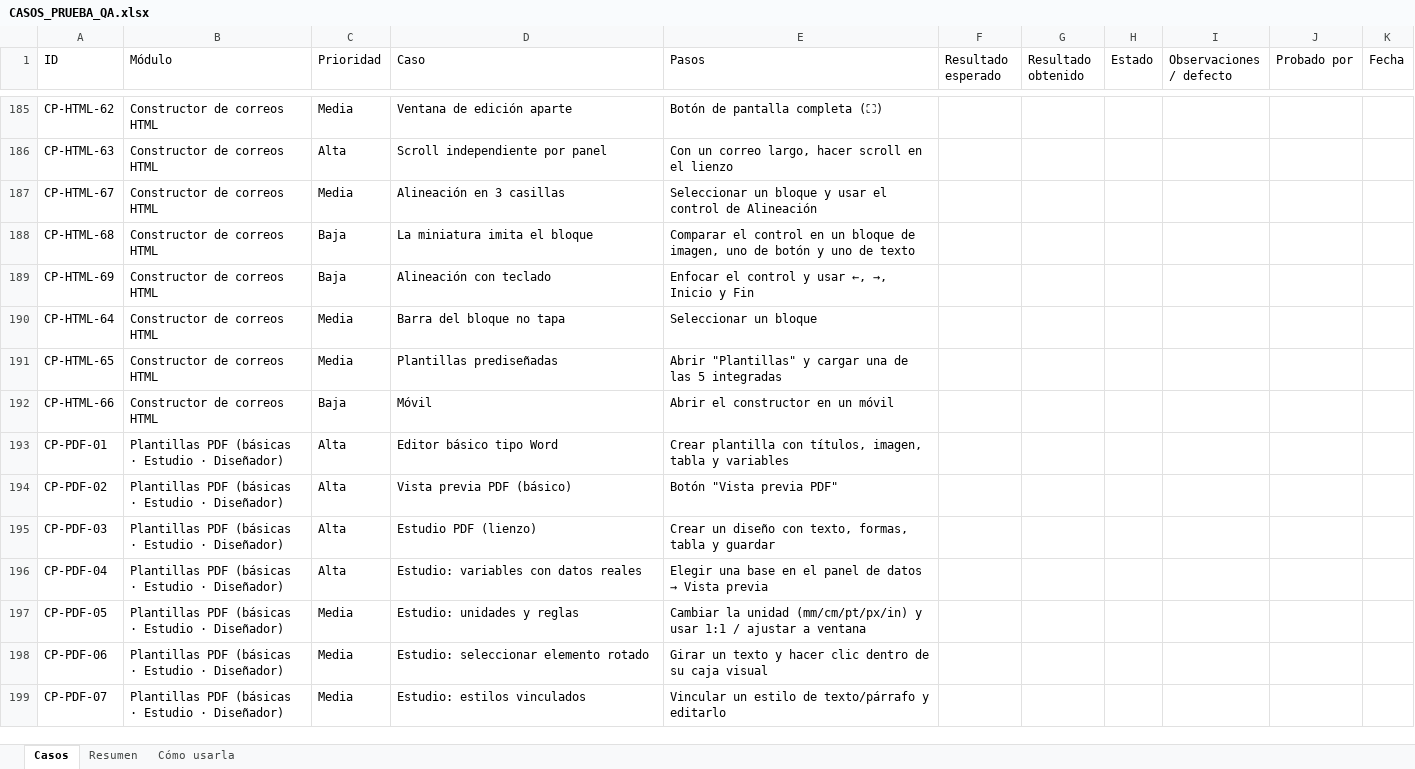
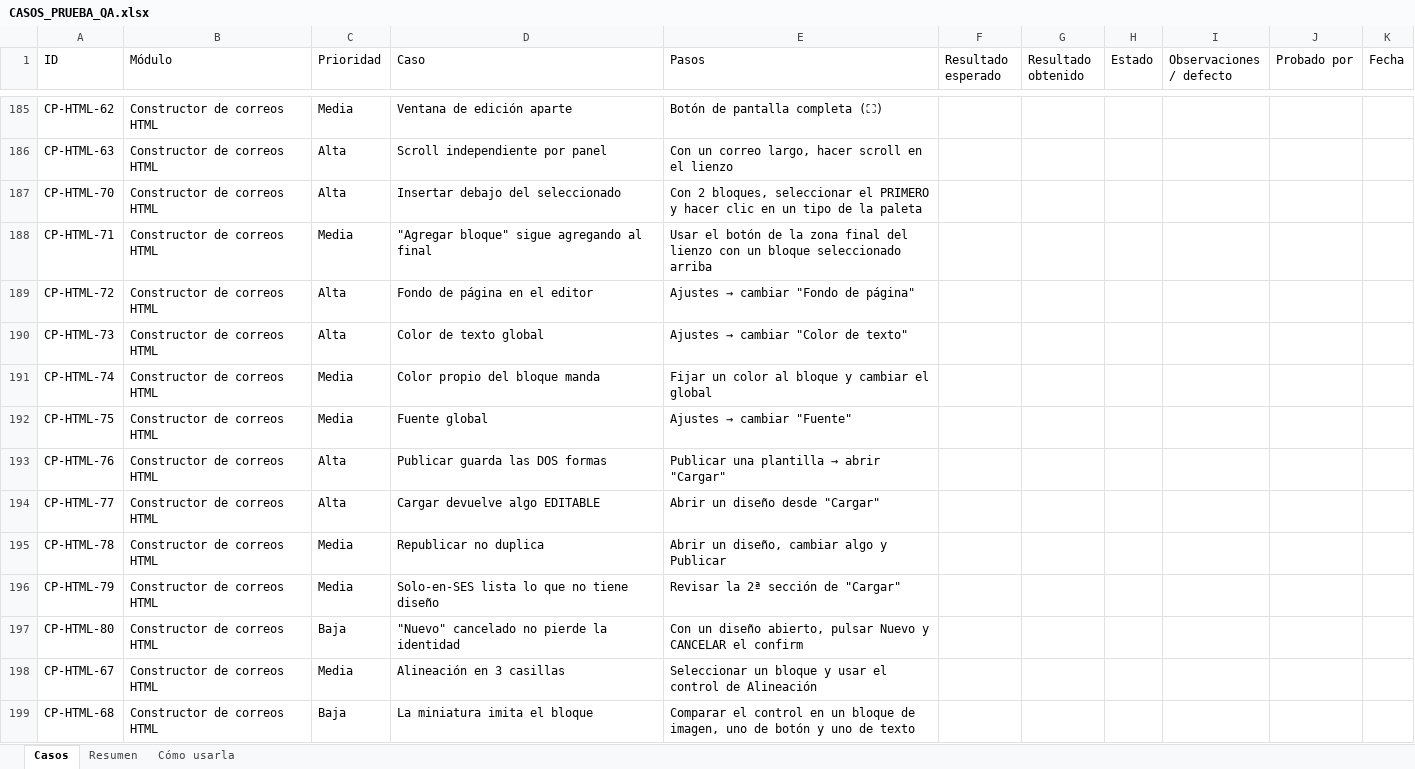
Before and after one commit to carvajal07/mailconnect, an Excel workbook: CASOS_PRUEBA_QA.xlsx, sheet Casos, drawn as a sheet; only a part is shown, gaps mark what is left out; the shorter side is filled out with more unchanged rows; values as stored, in another font and other column widths than the file's, no cell formats; the diff names each change by its address in the sheet, - before the commit and + after, or states it on an @@ line.

```diff
--- a/CASOS_PRUEBA_QA.xlsx (sheet Casos)
+++ b/CASOS_PRUEBA_QA.xlsx (sheet Casos)
+row 187: CP-HTML-70 | Constructor de correos HTML | Alta | Insertar debajo del seleccionado | Con 2 bloques, seleccionar el PRIMERO y hacer clic en un tipo de la paleta
+row 188: CP-HTML-71 | Constructor de correos HTML | Media | "Agregar bloque" sigue agregando al final | Usar el botón de la zona final del lienzo con un bloque seleccionado arriba
+row 189: CP-HTML-72 | Constructor de correos HTML | Alta | Fondo de página en el editor | Ajustes → cambiar "Fondo de página"
+row 190: CP-HTML-73 | Constructor de correos HTML | Alta | Color de texto global | Ajustes → cambiar "Color de texto"
+row 191: CP-HTML-74 | Constructor de correos HTML | Media | Color propio del bloque manda | Fijar un color al bloque y cambiar el global
+row 192: CP-HTML-75 | Constructor de correos HTML | Media | Fuente global | Ajustes → cambiar "Fuente"
+row 193: CP-HTML-76 | Constructor de correos HTML | Alta | Publicar guarda las DOS formas | Publicar una plantilla → abrir "Cargar"
+row 194: CP-HTML-77 | Constructor de correos HTML | Alta | Cargar devuelve algo EDITABLE | Abrir un diseño desde "Cargar"
+row 195: CP-HTML-78 | Constructor de correos HTML | Media | Republicar no duplica | Abrir un diseño, cambiar algo y Publicar
+row 196: CP-HTML-79 | Constructor de correos HTML | Media | Solo-en-SES lista lo que no tiene diseño | Revisar la 2ª sección de "Cargar"
+row 197: CP-HTML-80 | Constructor de correos HTML | Baja | "Nuevo" cancelado no pierde la identidad | Con un diseño abierto, pulsar Nuevo y CANCELAR el confirm
```
Also changed, not shown: sheet Resumen, cell formats, 10 other files.
